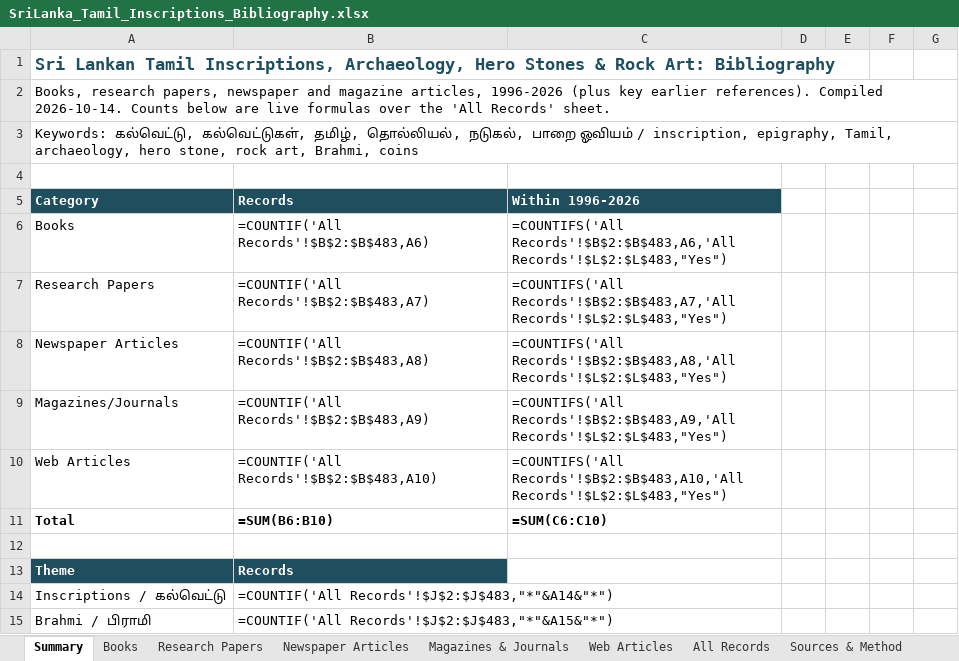
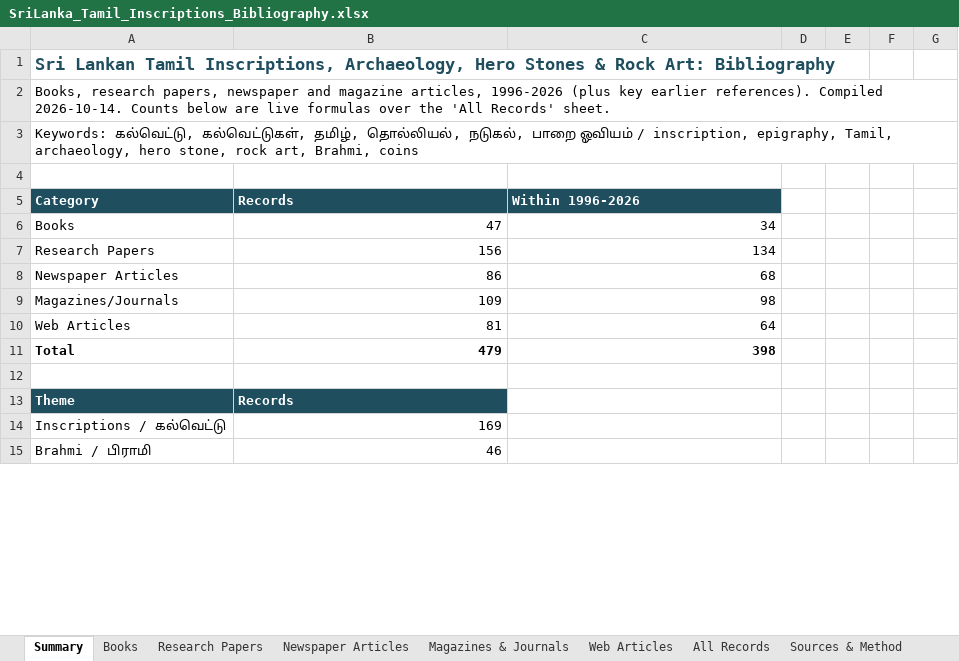
Before and after one commit to Udhayan26/srilanka-tamil-inscriptions-bibliography, an Excel workbook: output/SriLanka_Tamil_Inscriptions_Bibliography.xlsx, sheet Summary, drawn as a sheet; only a part is shown; values as stored, in another font and other column widths than the file's, no borders; formulas without a stored value are shown as written; the diff covers the shown part only; the diff names each change by its address in the sheet, - before the commit and + after, or states it on an @@ line.

```diff
--- a/output/SriLanka_Tamil_Inscriptions_Bibliography.xlsx (sheet Summary)
+++ b/output/SriLanka_Tamil_Inscriptions_Bibliography.xlsx (sheet Summary)
-B6 (Records): =COUNTIF('All Records'!$B$2:$B$483,A6)
+B6 (Records): 47
-C6 (Within 1996-2026): =COUNTIFS('All Records'!$B$2:$B$483,A6,'All Records'!$L$2:$L$483,"Yes")
+C6 (Within 1996-2026): 34
-B7 (Records): =COUNTIF('All Records'!$B$2:$B$483,A7)
+B7 (Records): 156
-C7 (Within 1996-2026): =COUNTIFS('All Records'!$B$2:$B$483,A7,'All Records'!$L$2:$L$483,"Yes")
+C7 (Within 1996-2026): 134
-B8 (Records): =COUNTIF('All Records'!$B$2:$B$483,A8)
+B8 (Records): 86
-C8 (Within 1996-2026): =COUNTIFS('All Records'!$B$2:$B$483,A8,'All Records'!$L$2:$L$483,"Yes")
+C8 (Within 1996-2026): 68
-B9 (Records): =COUNTIF('All Records'!$B$2:$B$483,A9)
+B9 (Records): 109
-C9 (Within 1996-2026): =COUNTIFS('All Records'!$B$2:$B$483,A9,'All Records'!$L$2:$L$483,"Yes")
+C9 (Within 1996-2026): 98
-B10 (Records): =COUNTIF('All Records'!$B$2:$B$483,A10)
+B10 (Records): 81
-C10 (Within 1996-2026): =COUNTIFS('All Records'!$B$2:$B$483,A10,'All Records'!$L$2:$L$483,"Yes")
+C10 (Within 1996-2026): 64
-B11 (Records): =SUM(B6:B10)
+B11 (Records): 479
-C11 (Within 1996-2026): =SUM(C6:C10)
+C11 (Within 1996-2026): 398
-B14 (Records): =COUNTIF('All Records'!$J$2:$J$483,"*"&A14&"*")
+B14 (Records): 169
-B15 (Records): =COUNTIF('All Records'!$J$2:$J$483,"*"&A15&"*")
+B15 (Records): 46
```
Also changed, not shown: 40 edited cells elsewhere in this sheet, sheet All Records, sheet Newspaper Articles, charts or pictures, 3 other files.
